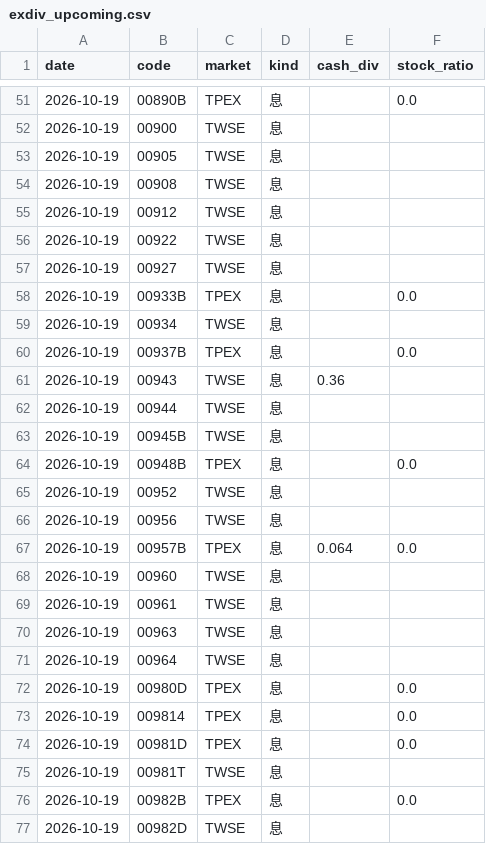
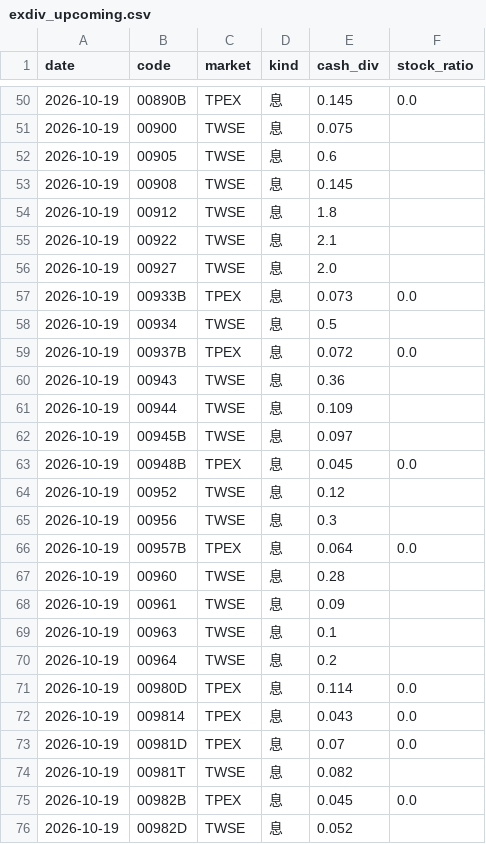
Before and after one commit to stevenhsiehsheng-ctrl/tw-stock-screener, a CSV file: data/extras/exdiv_upcoming.csv, drawn as a sheet; only a part is shown, gaps mark what is left out; the diff covers the shown part only.

```diff
--- a/data/extras/exdiv_upcoming.csv
+++ b/data/extras/exdiv_upcoming.csv
@@ -51,27 +50,27 @@ date,code,market,kind,cash_div,stock_ratio
-2026-10-19,00890B,TPEX,息,,0.0
-2026-10-19,00900,TWSE,息,,
-2026-10-19,00905,TWSE,息,,
-2026-10-19,00908,TWSE,息,,
-2026-10-19,00912,TWSE,息,,
-2026-10-19,00922,TWSE,息,,
-2026-10-19,00927,TWSE,息,,
-2026-10-19,00933B,TPEX,息,,0.0
-2026-10-19,00934,TWSE,息,,
-2026-10-19,00937B,TPEX,息,,0.0
+2026-10-19,00890B,TPEX,息,0.145,0.0
+2026-10-19,00900,TWSE,息,0.075,
+2026-10-19,00905,TWSE,息,0.6,
+2026-10-19,00908,TWSE,息,0.145,
+2026-10-19,00912,TWSE,息,1.8,
+2026-10-19,00922,TWSE,息,2.1,
+2026-10-19,00927,TWSE,息,2.0,
+2026-10-19,00933B,TPEX,息,0.073,0.0
+2026-10-19,00934,TWSE,息,0.5,
+2026-10-19,00937B,TPEX,息,0.072,0.0
 2026-10-19,00943,TWSE,息,0.36,
-2026-10-19,00944,TWSE,息,,
-2026-10-19,00945B,TWSE,息,,
-2026-10-19,00948B,TPEX,息,,0.0
-2026-10-19,00952,TWSE,息,,
-2026-10-19,00956,TWSE,息,,
+2026-10-19,00944,TWSE,息,0.109,
+2026-10-19,00945B,TWSE,息,0.097,
+2026-10-19,00948B,TPEX,息,0.045,0.0
+2026-10-19,00952,TWSE,息,0.12,
+2026-10-19,00956,TWSE,息,0.3,
 2026-10-19,00957B,TPEX,息,0.064,0.0
-2026-10-19,00960,TWSE,息,,
-2026-10-19,00961,TWSE,息,,
-2026-10-19,00963,TWSE,息,,
-2026-10-19,00964,TWSE,息,,
-2026-10-19,00980D,TPEX,息,,0.0
-2026-10-19,009814,TPEX,息,,0.0
-2026-10-19,00981D,TPEX,息,,0.0
-2026-10-19,00981T,TWSE,息,,
-2026-10-19,00982B,TPEX,息,,0.0
-2026-10-19,00982D,TWSE,息,,
+2026-10-19,00960,TWSE,息,0.28,
+2026-10-19,00961,TWSE,息,0.09,
+2026-10-19,00963,TWSE,息,0.1,
+2026-10-19,00964,TWSE,息,0.2,
+2026-10-19,00980D,TPEX,息,0.114,0.0
+2026-10-19,009814,TPEX,息,0.043,0.0
+2026-10-19,00981D,TPEX,息,0.07,0.0
+2026-10-19,00981T,TWSE,息,0.082,
+2026-10-19,00982B,TPEX,息,0.045,0.0
+2026-10-19,00982D,TWSE,息,0.052,
```
Also changed, not shown: 3 added rows, 2 removed rows and 32 edited cells elsewhere in this file, data/extras/exdiv.csv, data/extras/oddlot.csv, 42 other files.
